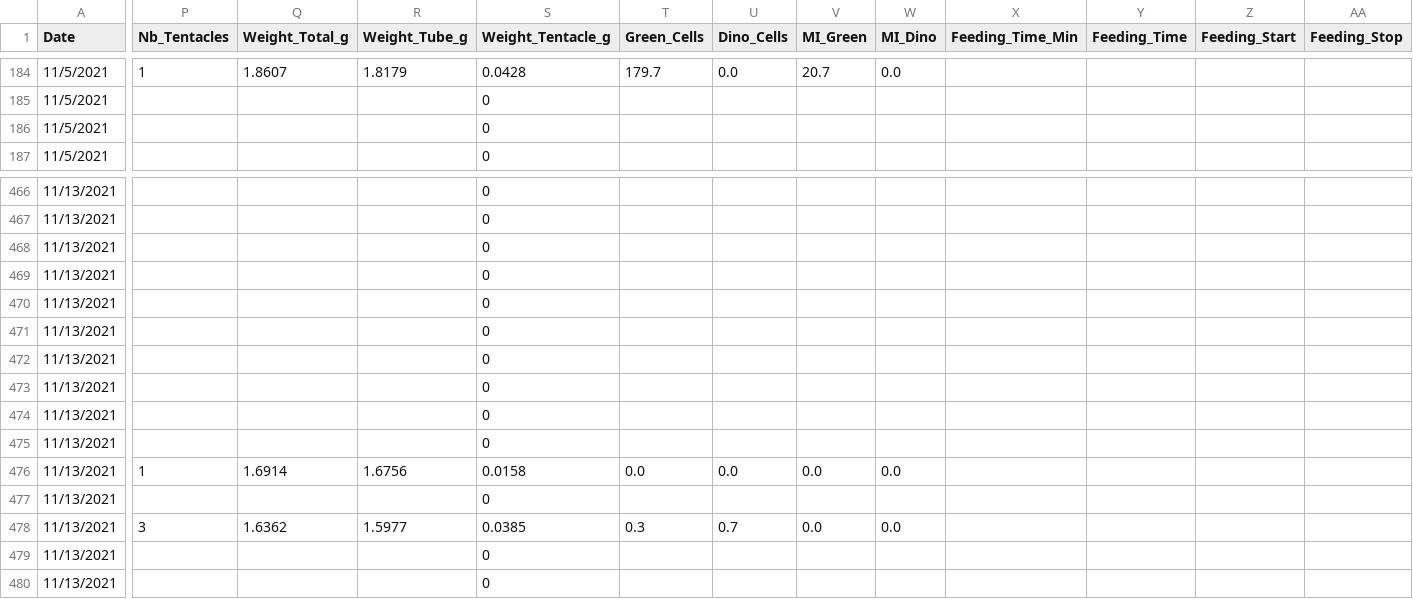
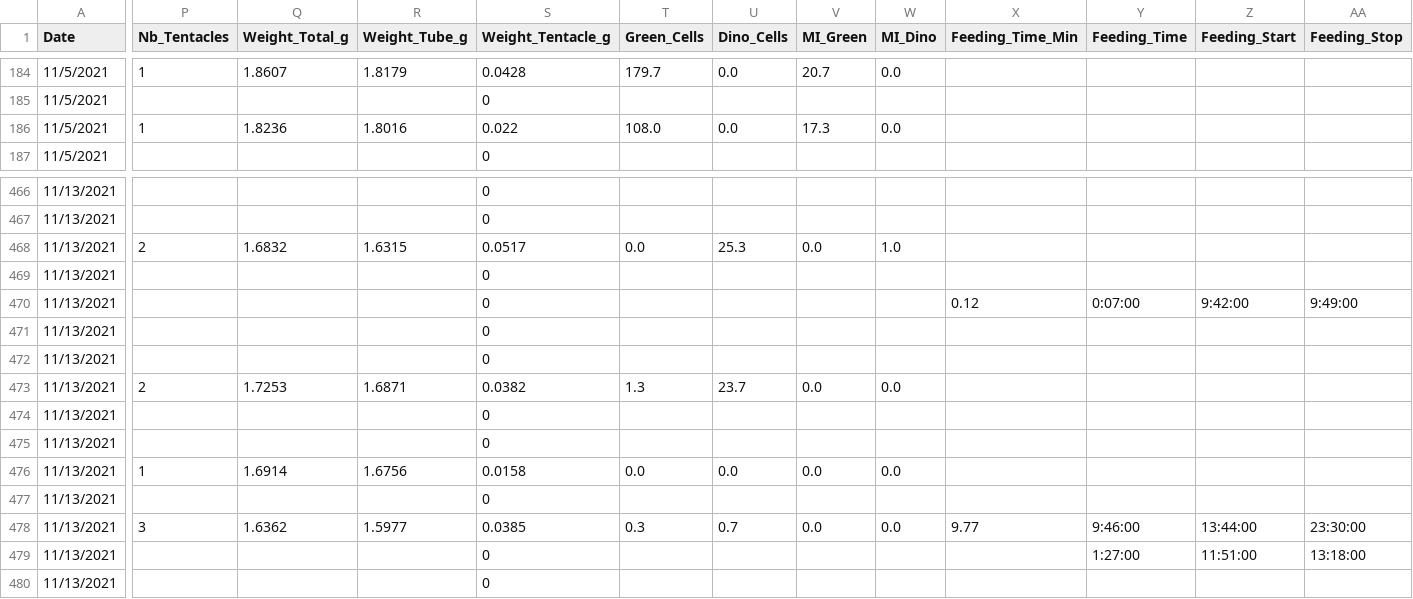
Before and after one commit to lmeredithmiller/Green_Anemone, a CSV file: Big_Data_Green.csv, drawn as a sheet; only a part is shown, gaps mark what is left out; the diff covers the shown part only; the diff names each change by its address in the sheet, - before the commit and + after, or states it on an @@ line.

```diff
--- a/Big_Data_Green.csv
+++ b/Big_Data_Green.csv
-P186 (Nb_Tentacles): (empty)
+P186 (Nb_Tentacles): 1
-Q186 (Weight_Total_g): (empty)
+Q186 (Weight_Total_g): 1.8236
-R186 (Weight_Tube_g): (empty)
+R186 (Weight_Tube_g): 1.8016
-S186 (Weight_Tentacle_g): 0
+S186 (Weight_Tentacle_g): 0.022
-T186 (Green_Cells): (empty)
+T186 (Green_Cells): 108.0
-U186 (Dino_Cells): (empty)
+U186 (Dino_Cells): 0.0
-V186 (MI_Green): (empty)
+V186 (MI_Green): 17.3
-W186 (MI_Dino): (empty)
+W186 (MI_Dino): 0.0
-P468 (Nb_Tentacles): (empty)
+P468 (Nb_Tentacles): 2
-Q468 (Weight_Total_g): (empty)
+Q468 (Weight_Total_g): 1.6832
-R468 (Weight_Tube_g): (empty)
+R468 (Weight_Tube_g): 1.6315
-S468 (Weight_Tentacle_g): 0
+S468 (Weight_Tentacle_g): 0.0517
-T468 (Green_Cells): (empty)
+T468 (Green_Cells): 0.0
-U468 (Dino_Cells): (empty)
+U468 (Dino_Cells): 25.3
-V468 (MI_Green): (empty)
+V468 (MI_Green): 0.0
-W468 (MI_Dino): (empty)
+W468 (MI_Dino): 1.0
-X470 (Feeding_Time_Min): (empty)
+X470 (Feeding_Time_Min): 0.12
-Y470 (Feeding_Time): (empty)
+Y470 (Feeding_Time): 0:07:00
-Z470 (Feeding_Start): (empty)
+Z470 (Feeding_Start): 9:42:00
-AA470 (Feeding_Stop): (empty)
+AA470 (Feeding_Stop): 9:49:00
-P473 (Nb_Tentacles): (empty)
+P473 (Nb_Tentacles): 2
-Q473 (Weight_Total_g): (empty)
+Q473 (Weight_Total_g): 1.7253
-R473 (Weight_Tube_g): (empty)
+R473 (Weight_Tube_g): 1.6871
-S473 (Weight_Tentacle_g): 0
+S473 (Weight_Tentacle_g): 0.0382
-T473 (Green_Cells): (empty)
+T473 (Green_Cells): 1.3
-U473 (Dino_Cells): (empty)
+U473 (Dino_Cells): 23.7
-V473 (MI_Green): (empty)
+V473 (MI_Green): 0.0
-W473 (MI_Dino): (empty)
+W473 (MI_Dino): 0.0
-X478 (Feeding_Time_Min): (empty)
+X478 (Feeding_Time_Min): 9.77
-Y478 (Feeding_Time): (empty)
+Y478 (Feeding_Time): 9:46:00
-Z478 (Feeding_Start): (empty)
+Z478 (Feeding_Start): 13:44:00
-AA478 (Feeding_Stop): (empty)
+AA478 (Feeding_Stop): 23:30:00
-Y479 (Feeding_Time): (empty)
+Y479 (Feeding_Time): 1:27:00
-Z479 (Feeding_Start): (empty)
+Z479 (Feeding_Start): 11:51:00
-AA479 (Feeding_Stop): (empty)
+AA479 (Feeding_Stop): 13:18:00
```
Also changed, not shown: 108 edited cells elsewhere in this file, 3 other files.
